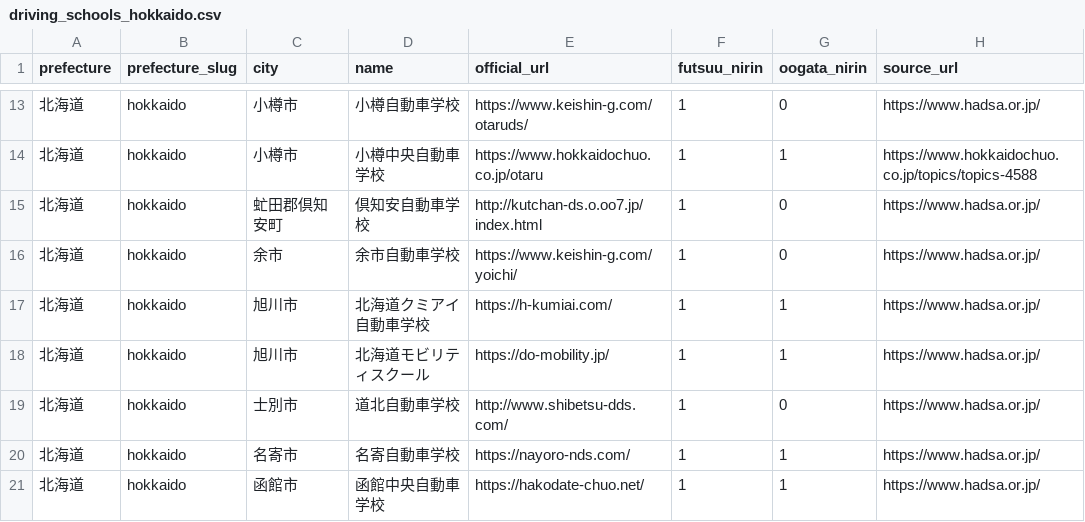
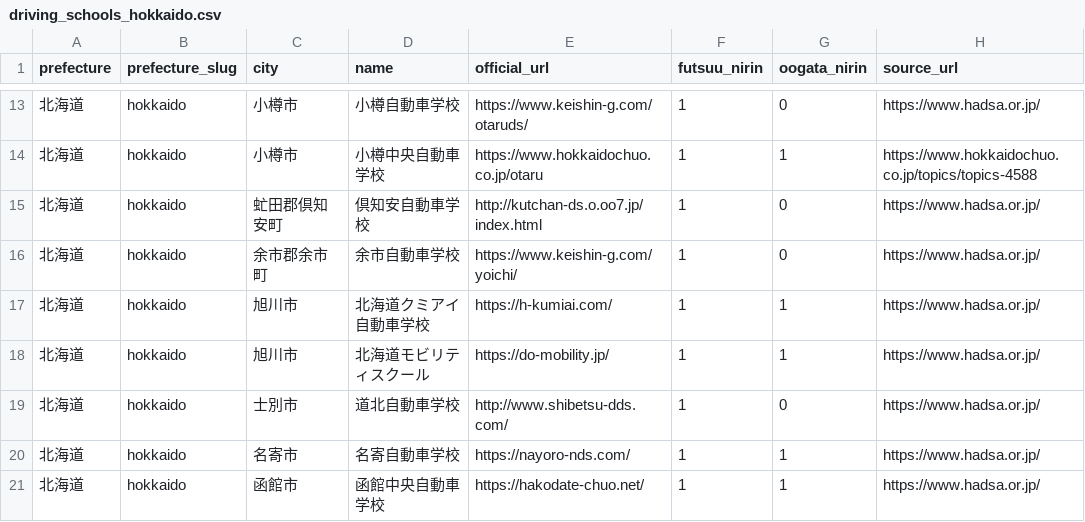
Before and after one commit to ausssxi/MotoHub, a CSV file: docs/schools/driving_schools_hokkaido.csv, drawn as a sheet; only a part is shown, gaps mark what is left out; the diff names each change by its address in the sheet, - before the commit and + after, or states it on an @@ line.

Commit message:
教習所:余市自動車学校のcityを余市郡余市町に修正

```diff
--- a/docs/schools/driving_schools_hokkaido.csv
+++ b/docs/schools/driving_schools_hokkaido.csv
-C16 (city): 余市
+C16 (city): 余市郡余市町
```
